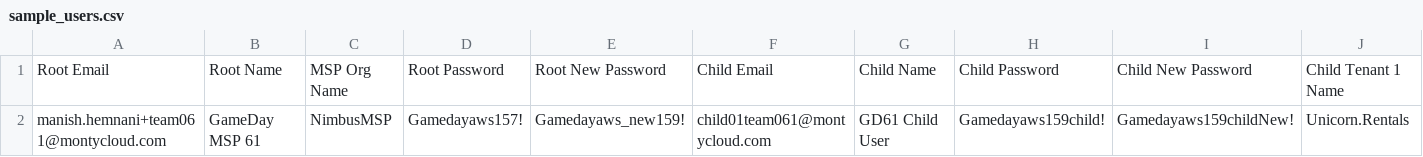
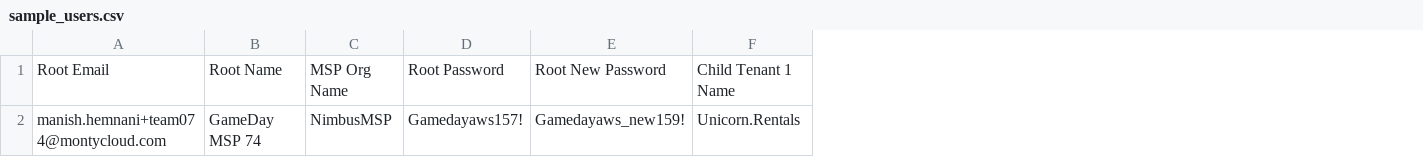
Before and after one commit to montycloud/performance-testing, a CSV file: GameDay/sample_users.csv, drawn as a sheet; only a part is shown; the diff names each change by its address in the sheet, - before the commit and + after, or states it on an @@ line.

Commit message:
MCPLAT-31168 | Updating scripts emoving child user email and updating the output csv

```diff
--- a/GameDay/sample_users.csv
+++ b/GameDay/sample_users.csv
-column F, rows 1-2: Child Email | child01team061@montycloud.com
-column G, rows 1-2: Child Name | GD61 Child User
-column H, rows 1-2: Child Password | Gamedayaws159child!
-column I, rows 1-2: Child New Password | Gamedayaws159childNew!
-A2: manish.hemnani+team061@montycloud.com
+A2: manish.hemnani+team074@montycloud.com
-B2: GameDay MSP 61
+B2: GameDay MSP 74
```
Also changed, not shown: 3 other files.
